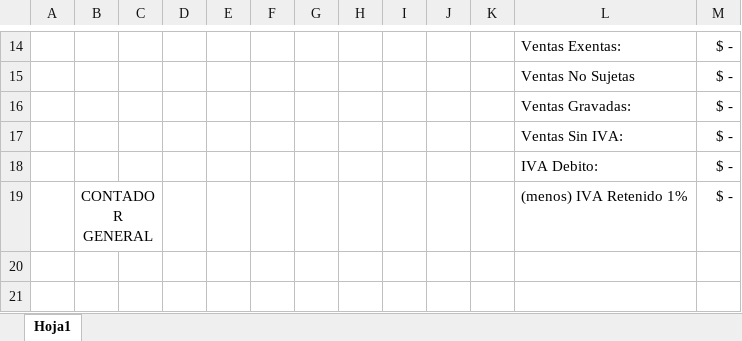
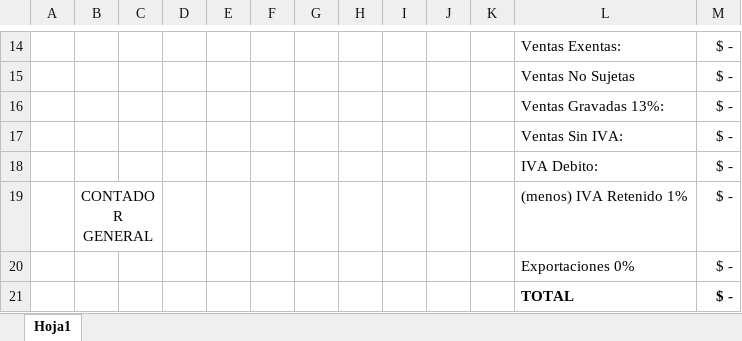
Before and after one commit to Konverza/facturacion_frontend, an Excel workbook: public/reportes/formato_consumidor_final.xlsx, sheet Hoja1, drawn as a sheet; only a part is shown, gaps mark what is left out; values as stored, in another font and other column widths than the file's, no borders; the diff names each change by its address in the sheet, - before the commit and + after, or states it on an @@ line.

```diff
--- a/public/reportes/formato_consumidor_final.xlsx (sheet Hoja1)
+++ b/public/reportes/formato_consumidor_final.xlsx (sheet Hoja1)
-L16: Ventas Gravadas:
+L16: Ventas Gravadas 13%:
+row 20:  |  |  |  |  |  |  |  |  |  |  | Exportaciones 0% | $ -
+row 21:  |  |  |  |  |  |  |  |  |  |  | TOTAL | $ -
```
Also changed, not shown: formulas that keep their value, 4 other files.
